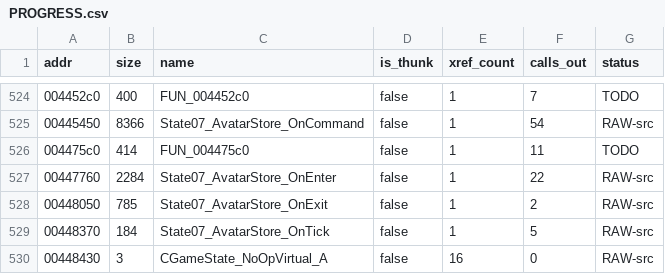
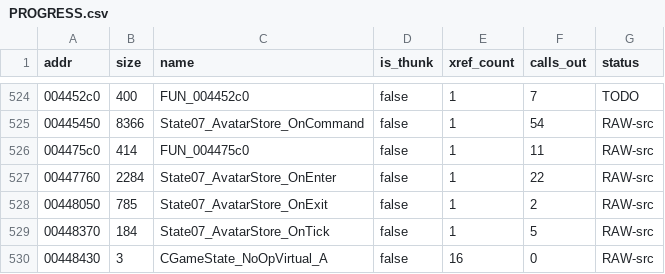
Before and after one commit to colemancda/GunBound-Decomp, a CSV file: PROGRESS.csv, drawn as a sheet; only a part is shown, gaps mark what is left out.

```diff
--- a/PROGRESS.csv
+++ b/PROGRESS.csv
@@ -525,3 +525,3 @@ addr,size,name,is_thunk,xref_count,calls_out,status
 00445450,8366,State07_AvatarStore_OnCommand,false,1,54,RAW-src
-004475c0,414,FUN_004475c0,false,1,11,TODO
+004475c0,414,FUN_004475c0,false,1,11,RAW-src
 00447760,2284,State07_AvatarStore_OnEnter,false,1,22,RAW-src
```
Also changed, not shown: 3 other files.
